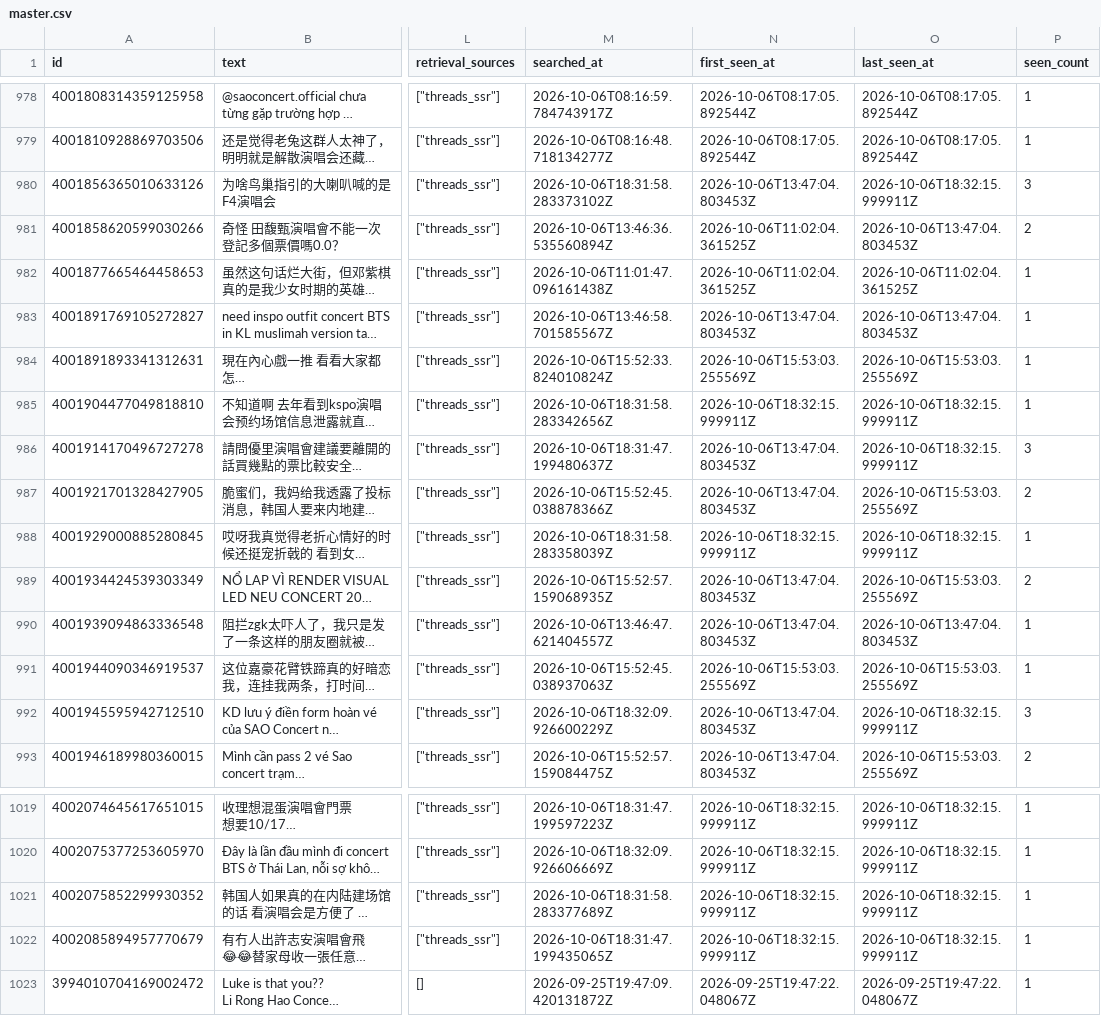
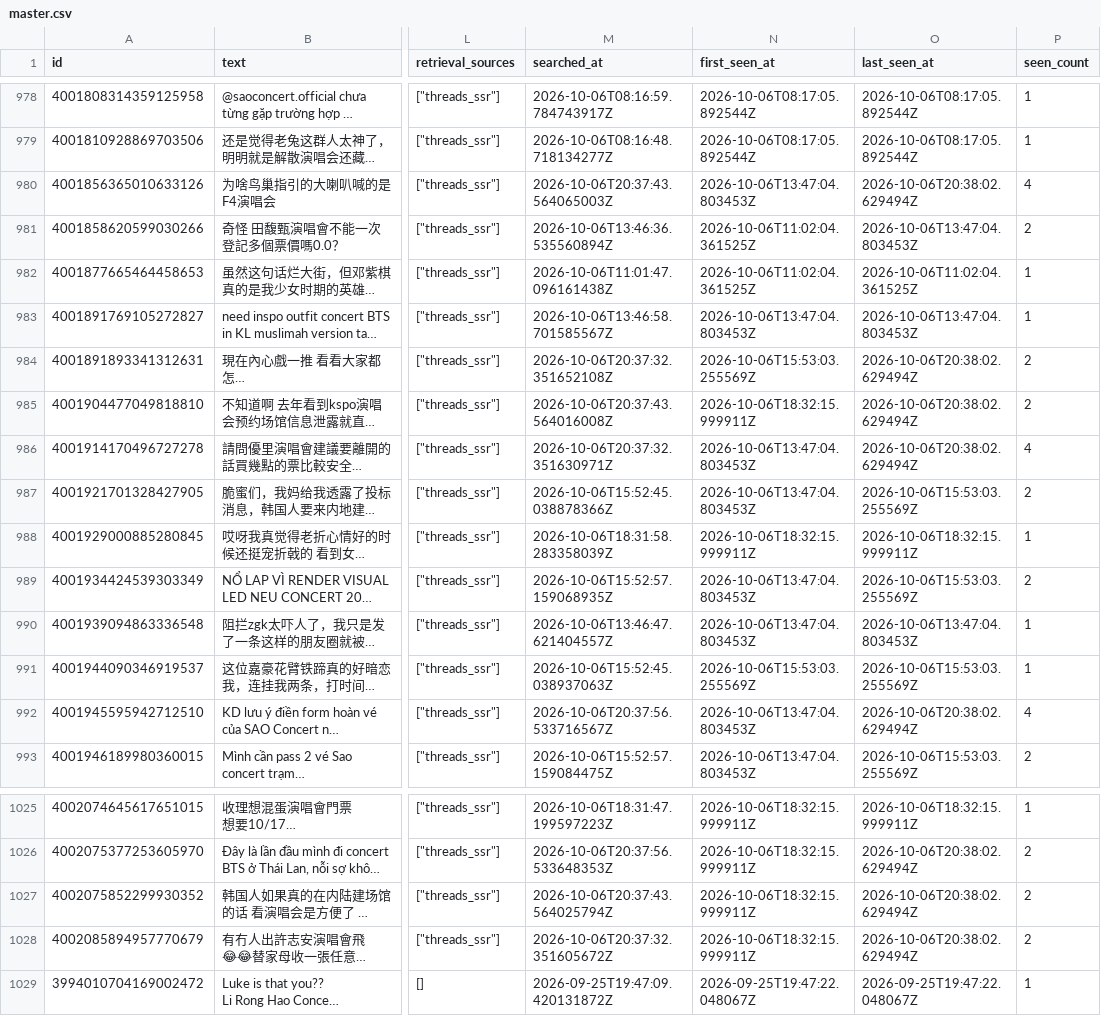
Before and after one commit to Gabriel-chun/threads-cli-nextstop, a CSV file: collector/archive/latest/master.csv, drawn as a sheet; only a part is shown, gaps mark what is left out; long unchanged cells end in …; addresses are those after the commit; the diff covers the shown part only; the diff names each change by its address in the sheet, - before the commit and + after, or states it on an @@ line.

```diff
--- a/collector/archive/latest/master.csv
+++ b/collector/archive/latest/master.csv
-M980 (searched_at): 2026-10-06T18:31:58.283373102Z
+M980 (searched_at): 2026-10-06T20:37:43.564065003Z
-O980 (last_seen_at): 2026-10-06T18:32:15.999911Z
+O980 (last_seen_at): 2026-10-06T20:38:02.629494Z
-P980 (seen_count): 3
+P980 (seen_count): 4
-M984 (searched_at): 2026-10-06T15:52:33.824010824Z
+M984 (searched_at): 2026-10-06T20:37:32.351652108Z
-O984 (last_seen_at): 2026-10-06T15:53:03.255569Z
+O984 (last_seen_at): 2026-10-06T20:38:02.629494Z
-P984:P985 (seen_count): 1
+P984:P985 (seen_count): 2
-M985 (searched_at): 2026-10-06T18:31:58.283342656Z
+M985 (searched_at): 2026-10-06T20:37:43.564016008Z
-O985:O986 (last_seen_at): 2026-10-06T18:32:15.999911Z
+O985:O986 (last_seen_at): 2026-10-06T20:38:02.629494Z
-M986 (searched_at): 2026-10-06T18:31:47.199480637Z
+M986 (searched_at): 2026-10-06T20:37:32.351630971Z
-P986 (seen_count): 3
+P986 (seen_count): 4
-M992 (searched_at): 2026-10-06T18:32:09.926600229Z
+M992 (searched_at): 2026-10-06T20:37:56.533716567Z
-O992 (last_seen_at): 2026-10-06T18:32:15.999911Z
+O992 (last_seen_at): 2026-10-06T20:38:02.629494Z
-P992 (seen_count): 3
+P992 (seen_count): 4
-M1026 (searched_at): 2026-10-06T18:32:09.926606669Z
+M1026 (searched_at): 2026-10-06T20:37:56.533648353Z
-O1026:O1028 (last_seen_at): 2026-10-06T18:32:15.999911Z
+O1026:O1028 (last_seen_at): 2026-10-06T20:38:02.629494Z
-P1026:P1028 (seen_count): 1
+P1026:P1028 (seen_count): 2
-M1027 (searched_at): 2026-10-06T18:31:58.283377689Z
+M1027 (searched_at): 2026-10-06T20:37:43.564025794Z
-M1028 (searched_at): 2026-10-06T18:31:47.199435065Z
+M1028 (searched_at): 2026-10-06T20:37:32.351605672Z
```
Also changed, not shown: 6 added rows and 21 edited cells elsewhere in this file, 11 other files.
